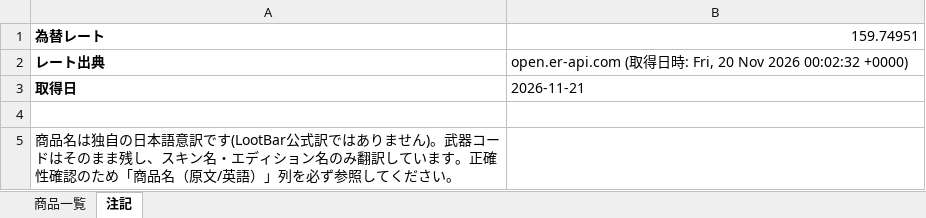
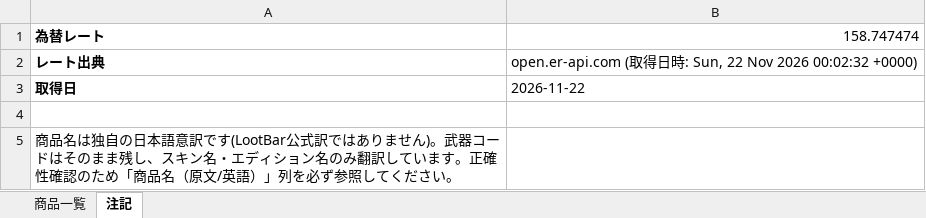
Before and after one commit to oF7QurrcC8tHwu6hgLtGggpqIwvH6ALKRY6gKaq/xS3-ZFWBFEJyC2Y3M6fwl-w9i7SrqNUNj36QwVV, an Excel workbook: output/lootbar_knivesout_market_list.xlsx, sheet 注記, drawn as a sheet; values as stored, in another font and other column widths than the file's, no borders; the diff names each change by its address in the sheet, - before the commit and + after, or states it on an @@ line.

```diff
--- a/output/lootbar_knivesout_market_list.xlsx (sheet 注記)
+++ b/output/lootbar_knivesout_market_list.xlsx (sheet 注記)
-B1: 159.74951
+B1: 158.747474
-B2: …時: Fri, 20 Nov 2026…
+B2: …時: Sun, 22 Nov 2026…
-B3: 2026-11-21
+B3: 2026-11-22
```
Also changed, not shown: sheet 商品一覧, 3 other files.
